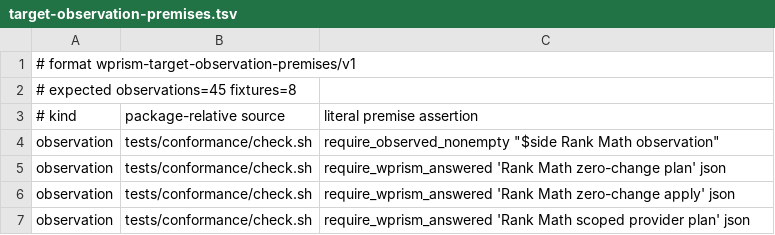
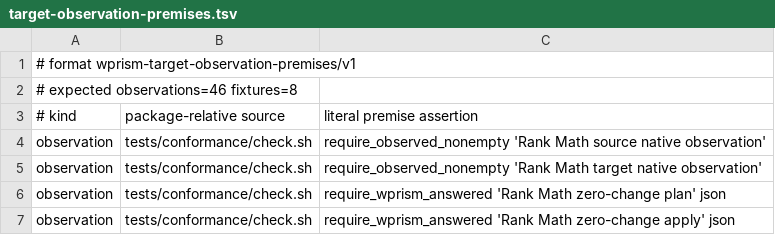
Before and after one commit to samrat-shamim/wprism, a TSV file: adapter-packages/rank-math/evidence/target-observation-premises.tsv, drawn as a sheet; only a part is shown; the shorter side is filled out with more unchanged rows.

Commit message:
test: bind Rank Math transition observers to explicit sites

```diff
--- a/adapter-packages/rank-math/evidence/target-observation-premises.tsv
+++ b/adapter-packages/rank-math/evidence/target-observation-premises.tsv
@@ -1,5 +1,6 @@
 # format wprism-target-observation-premises/v1
-# expected observations=45 fixtures=8
+# expected observations=46 fixtures=8
 # kind	package-relative source	literal premise assertion
-observation	tests/conformance/check.sh	require_observed_nonempty "$side Rank Math observation"
+observation	tests/conformance/check.sh	require_observed_nonempty 'Rank Math source native observation'
+observation	tests/conformance/check.sh	require_observed_nonempty 'Rank Math target native observation'
 observation	tests/conformance/check.sh	require_wprism_answered 'Rank Math zero-change plan' json
```
Also changed, not shown: 6 other files.
